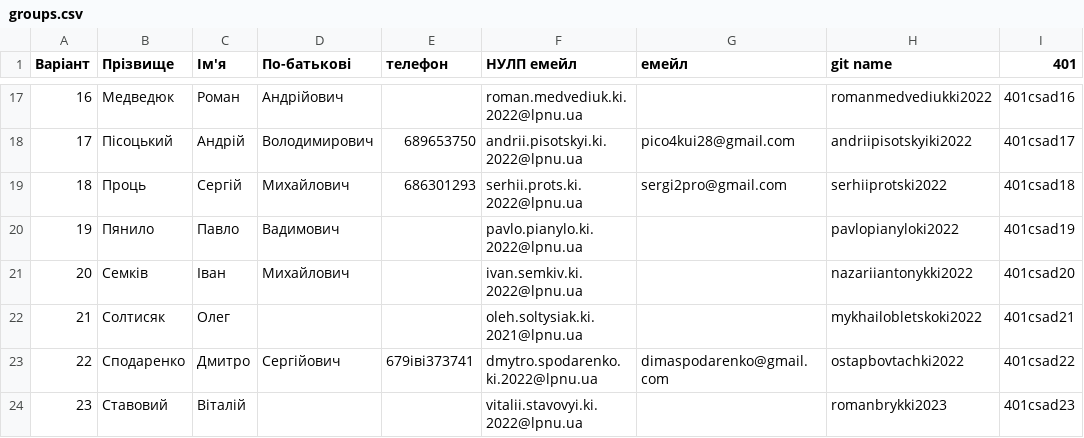
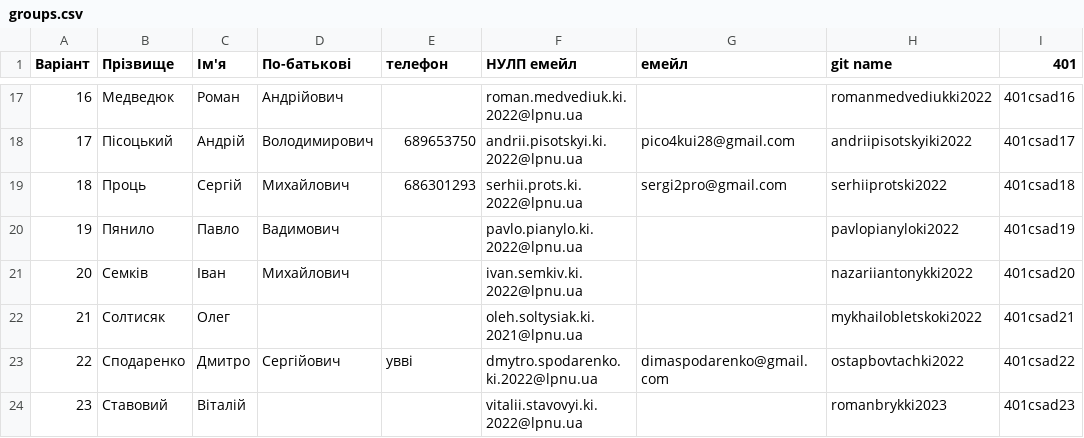
Before and after one commit to viktorlevytskyiki2022/csad-task1, a CSV file: input/groups.csv, drawn as a sheet; only a part is shown, gaps mark what is left out; the diff names each change by its address in the sheet, - before the commit and + after, or states it on an @@ line.

Commit message:
Update via Apps Script

```diff
--- a/input/groups.csv
+++ b/input/groups.csv
-E23 (телефон): 679іві373741
+E23 (телефон): увві
```
